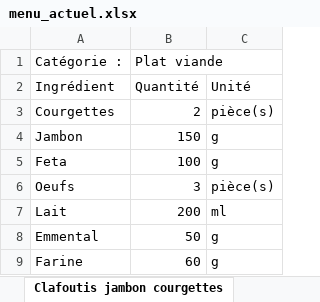
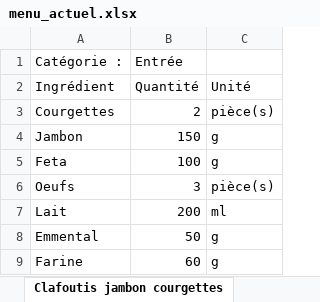
Before and after one commit to LinoVation1312/valise-aux-epices, an Excel workbook: menu_actuel.xlsx, sheet Clafoutis jambon courgettes, drawn as a sheet; values as stored, in another font and other column widths than the file's, no borders; the diff names each change by its address in the sheet, - before the commit and + after, or states it on an @@ line.

```diff
--- a/menu_actuel.xlsx (sheet Clafoutis jambon courgettes)
+++ b/menu_actuel.xlsx (sheet Clafoutis jambon courgettes)
-B1: Plat viande
+B1: Entrée
```
Also changed, not shown: sheet Curry de Pois Chiches, sheet Tortilla quiche au jambon, other sheet tabs.
